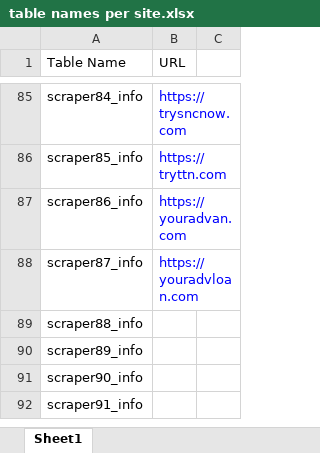
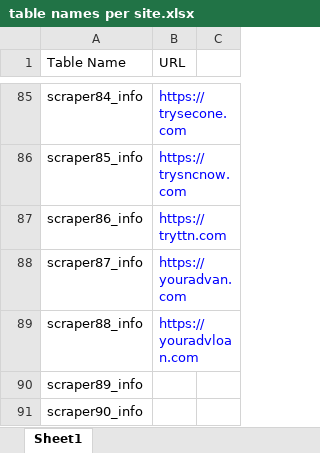
Before and after one commit to terencegalos/corey-scraping, an Excel workbook: src/scraping/table names per site.xlsx, sheet Sheet1, drawn as a sheet; only a part is shown, gaps mark what is left out; the shorter side is filled out with more unchanged rows; values as stored, in another font and other column widths than the file's, no borders; the diff covers the shown part only; the diff names each change by its address in the sheet, - before the commit and + after, or states it on an @@ line.

```diff
--- a/src/scraping/table names per site.xlsx (sheet Sheet1)
+++ b/src/scraping/table names per site.xlsx (sheet Sheet1)
-B85 (URL): https://trysncnow.com
+B85 (URL): https://trysecone.com
-B86 (URL): https://tryttn.com
+B86 (URL): https://trysncnow.com
-B87 (URL): https://youradvan.com
+B87 (URL): https://tryttn.com
-B88 (URL): https://youradvloan.com
+B88 (URL): https://youradvan.com
-B89 (URL): (empty)
+B89 (URL): https://youradvloan.com
```
Also changed, not shown: 27 edited cells elsewhere in this sheet, 10 other files.
